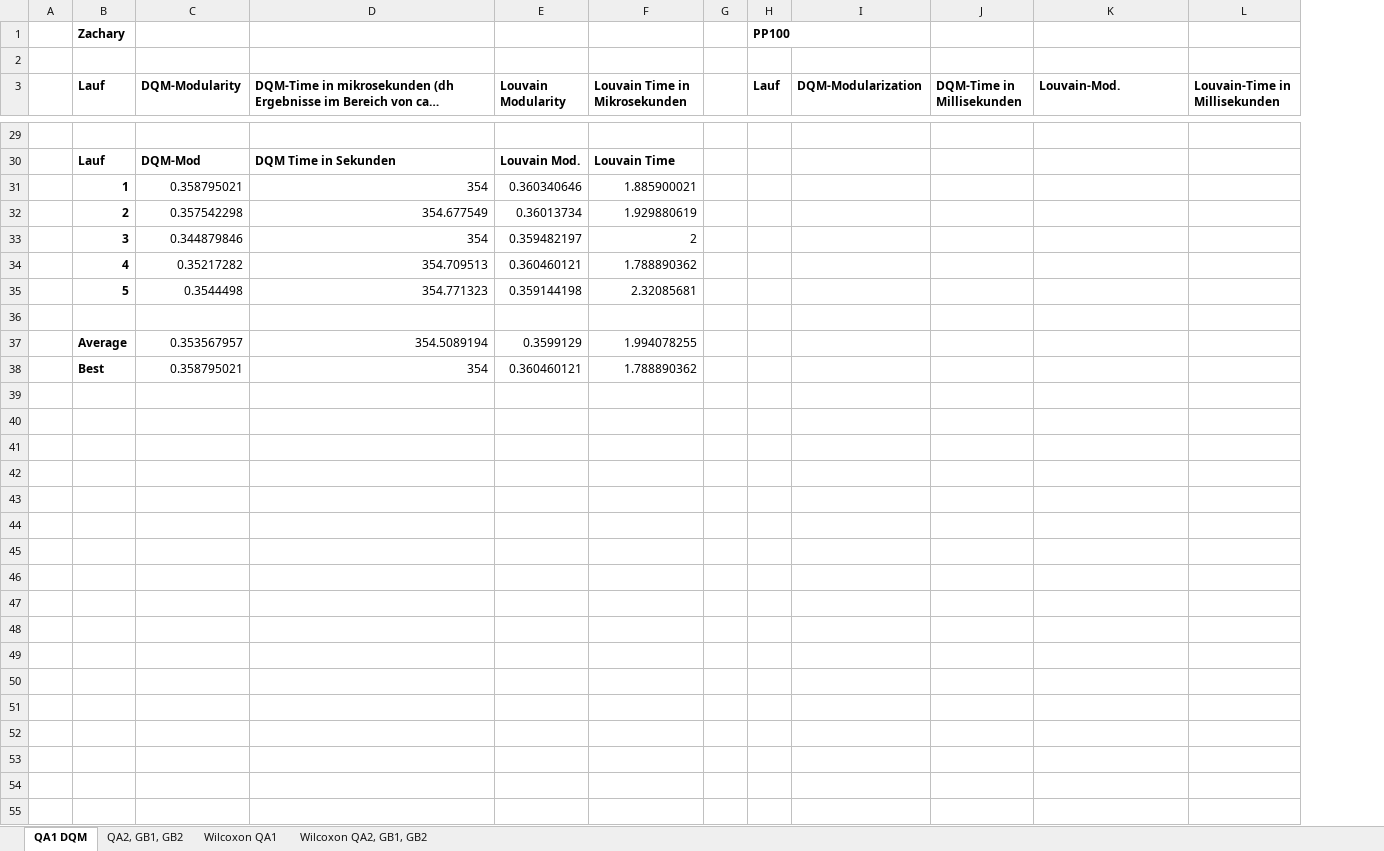
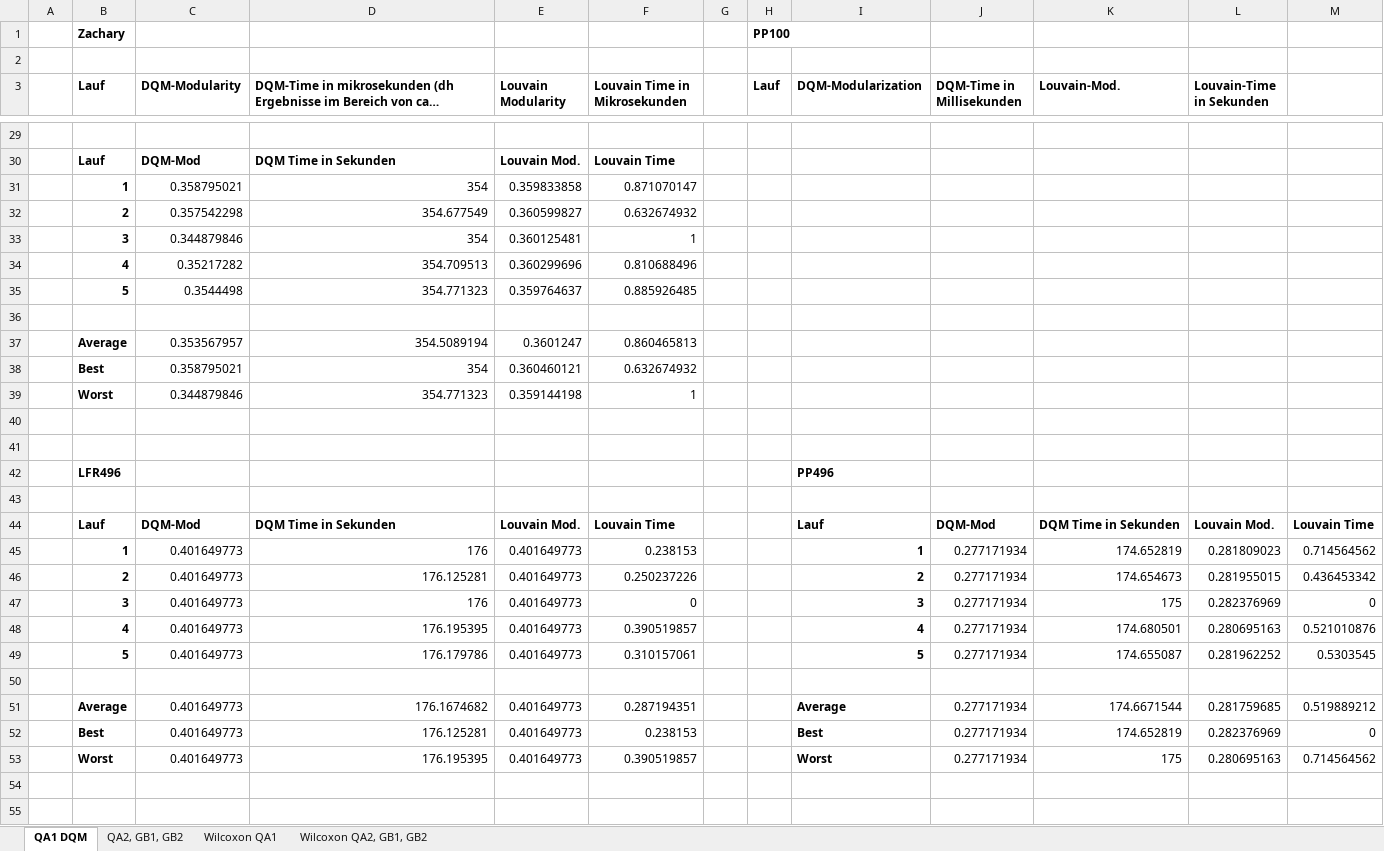
Before and after one commit to jku-win-se/quantum_modularization, an Excel workbook: results.xlsx, sheet QA1 DQM, drawn as a sheet; only a part is shown, gaps mark what is left out; long unchanged cells end in …; values as stored, in another font and other column widths than the file's, no borders; removed rows and columns are numbered as before the commit, all else as after; the diff covers the shown part only; the diff names each change by its address in the sheet, - before the commit and + after, or states it on an @@ line.

Commit message:
Add files via upload

```diff
--- a/results.xlsx (sheet QA1 DQM)
+++ b/results.xlsx (sheet QA1 DQM)
-column L (Louvain-Time in Millisekunden), empty
+column L (Louvain-Time in Sekunden), empty
+column M, empty
-E31 (Louvain Modularity): 0.360340646
+E31 (Louvain Modularity): 0.359833858
-F31 (Louvain Time in Mikrosekunden): 1.885900021
+F31 (Louvain Time in Mikrosekunden): 0.871070147
-E32 (Louvain Modularity): 0.36013734
+E32 (Louvain Modularity): 0.360599827
-F32 (Louvain Time in Mikrosekunden): 1.929880619
+F32 (Louvain Time in Mikrosekunden): 0.632674932
-E33 (Louvain Modularity): 0.359482197
+E33 (Louvain Modularity): 0.360125481
-F33 (Louvain Time in Mikrosekunden): 2
+F33 (Louvain Time in Mikrosekunden): 1
-E34 (Louvain Modularity): 0.360460121
+E34 (Louvain Modularity): 0.360299696
-F34 (Louvain Time in Mikrosekunden): 1.788890362
+F34 (Louvain Time in Mikrosekunden): 0.810688496
-E35 (Louvain Modularity): 0.359144198
+E35 (Louvain Modularity): 0.359764637
-F35 (Louvain Time in Mikrosekunden): 2.32085681
+F35 (Louvain Time in Mikrosekunden): 0.885926485
-E37 (Louvain Modularity): 0.3599129
+E37 (Louvain Modularity): 0.3601247
-F37 (Louvain Time in Mikrosekunden): 1.994078255
+F37 (Louvain Time in Mikrosekunden): 0.860465813
-F38 (Louvain Time in Mikrosekunden): 1.788890362
+F38 (Louvain Time in Mikrosekunden): 0.632674932
+row 39:  | Worst | 0.344879846 | 354.771323 | 0.359144198 | 1
+row 40: (empty)
+row 41: (empty)
+row 42:  | LFR496 |  |  |  |  |  |  | PP496
+row 43: (empty)
+row 44:  | Lauf | DQM-Mod | DQM Time in Sekunden | Louvain Mod. | Louvain Time |  |  | Lauf | DQM-Mod | DQM Time in Sekunden | Louvain Mod. | Louvain Time
+row 45:  | 1 | 0.401649773 | 176 | 0.401649773 | 0.238153 |  |  | 1 | 0.277171934 | 174.652819 | 0.281809023 | 0.714564562
+row 46:  | 2 | 0.401649773 | 176.125281 | 0.401649773 | 0.250237226 |  |  | 2 | 0.277171934 | 174.654673 | 0.281955015 | 0.436453342
+row 47:  | 3 | 0.401649773 | 176 | 0.401649773 | 0 |  |  | 3 | 0.277171934 | 175 | 0.282376969 | 0
+row 48:  | 4 | 0.401649773 | 176.195395 | 0.401649773 | 0.390519857 |  |  | 4 | 0.277171934 | 174.680501 | 0.280695163 | 0.521010876
+row 49:  | 5 | 0.401649773 | 176.179786 | 0.401649773 | 0.310157061 |  |  | 5 | 0.277171934 | 174.655087 | 0.281962252 | 0.5303545
+row 50: (empty)
+row 51:  | Average | 0.401649773 | 176.1674682 | 0.401649773 | 0.287194351 |  |  | Average | 0.277171934 | 174.6671544 | 0.281759685 | 0.519889212
+row 52:  | Best | 0.401649773 | 176.125281 | 0.401649773 | 0.238153 |  |  | Best | 0.277171934 | 174.652819 | 0.282376969 | 0
+row 53:  | Worst | 0.401649773 | 176.195395 | 0.401649773 | 0.390519857 |  |  | Worst | 0.277171934 | 175 | 0.280695163 | 0.714564562
+row 54: (empty)
+row 55: (empty)
```
Also changed, not shown: 40 added rows and 43 edited cells elsewhere in this sheet, sheet Wilcoxon QA1, sheet QA2, GB1, GB2, formulas that keep their value.
